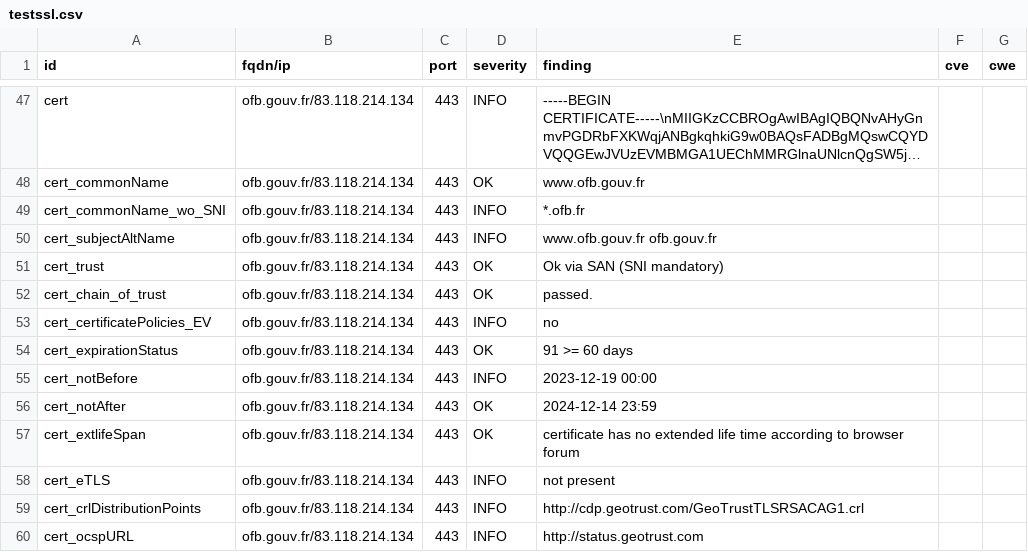
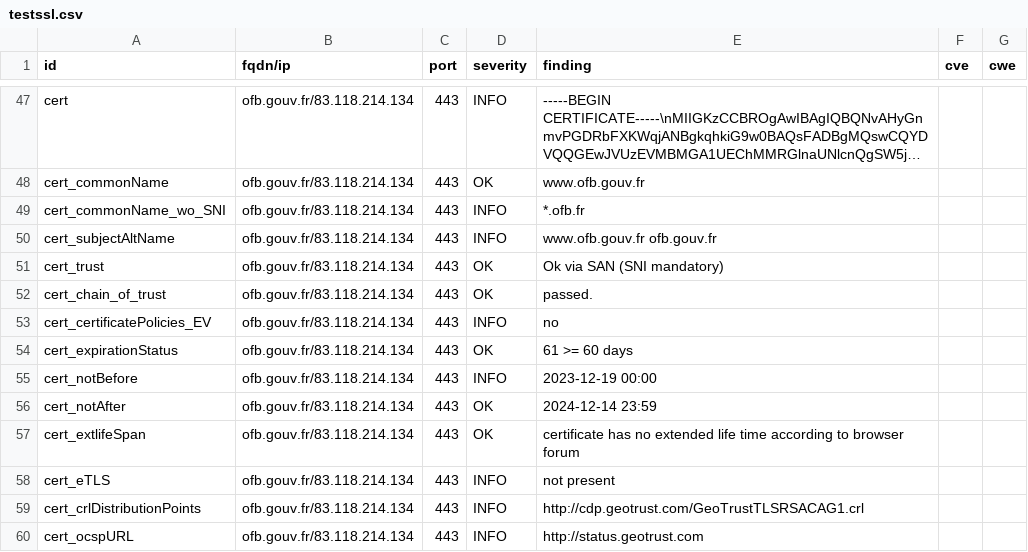
Before and after one commit to GKO-org/dashlordPrd8, a CSV file: results/aHR0cHM6Ly9vZmIuZ291di5mcg==/testssl.csv, drawn as a sheet; only a part is shown, gaps mark what is left out; long unchanged cells end in ….

```diff
--- a/results/aHR0cHM6Ly9vZmIuZ291di5mcg==/testssl.csv
+++ b/results/aHR0cHM6Ly9vZmIuZ291di5mcg==/testssl.csv
@@ -53,3 +53,3 @@
 "cert_certificatePolicies_EV","ofb.gouv.fr/83.118.214.134","443","INFO","no","",""
-"cert_expirationStatus","ofb.gouv.fr/83.118.214.134","443","OK","91 >= 60 days","",""
+"cert_expirationStatus","ofb.gouv.fr/83.118.214.134","443","OK","61 >= 60 days","",""
 "cert_notBefore","ofb.gouv.fr/83.118.214.134","443","INFO","2023-12-19 00:00","",""
```
Also changed, not shown: 9 other files.
